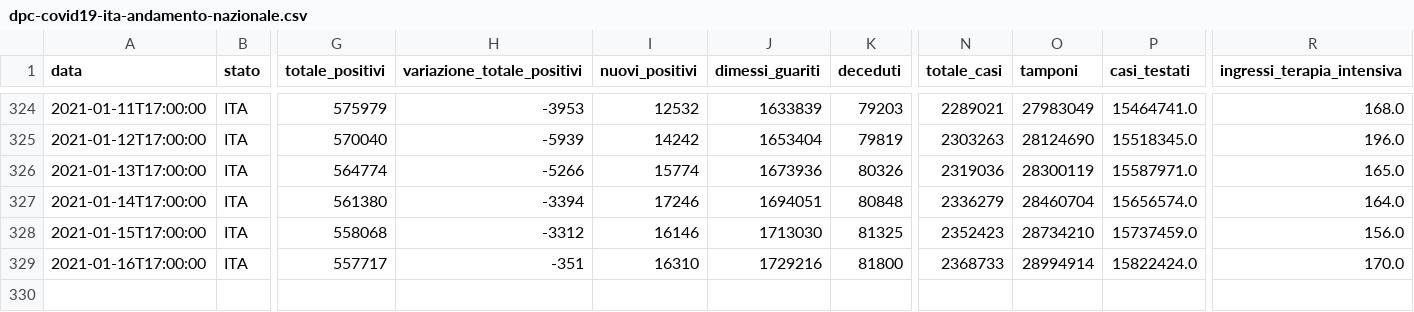
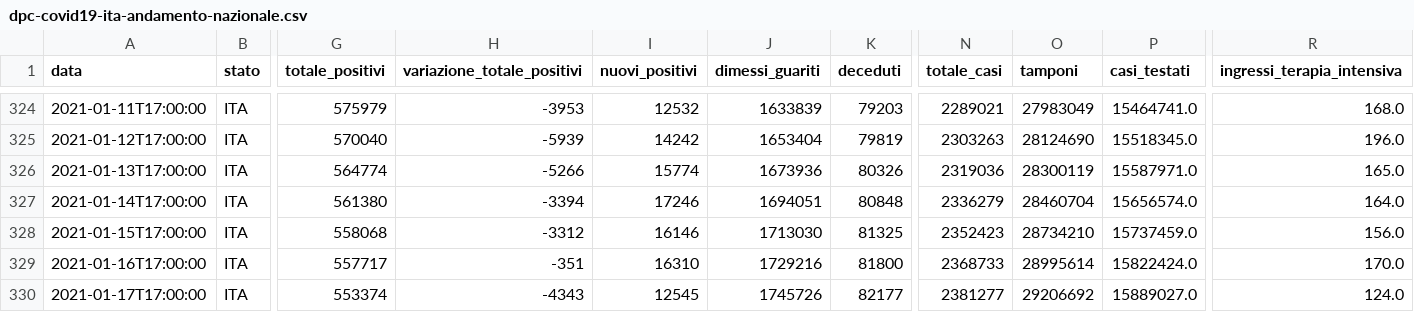
Before and after one commit to Learning-from-the-curve/dashboard-italy, a CSV file: input/dpc-covid19-ita-andamento-nazionale.csv, drawn as a sheet; only a part is shown, gaps mark what is left out; rows hold the shown columns only; the diff names each change by its address in the sheet, - before the commit and + after, or states it on an @@ line.

```diff
--- a/input/dpc-covid19-ita-andamento-nazionale.csv
+++ b/input/dpc-covid19-ita-andamento-nazionale.csv
-O329 (tamponi): 28994914
+O329 (tamponi): 28995614
+row 330: 2021-01-17T17:00:00 | ITA | 553374 | -4343 | 12545 | 1745726 | 82177 | 2381277 | 29206692 | 15889027.0 | 124.0
```
Also changed, not shown: input/dpc-covid19-ita-regioni.csv, 18 other files.
